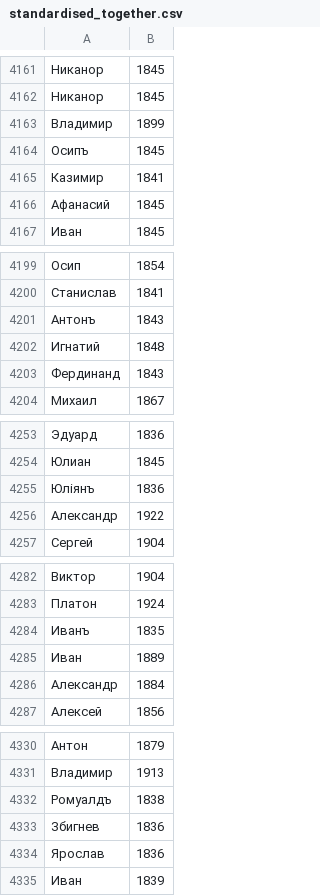
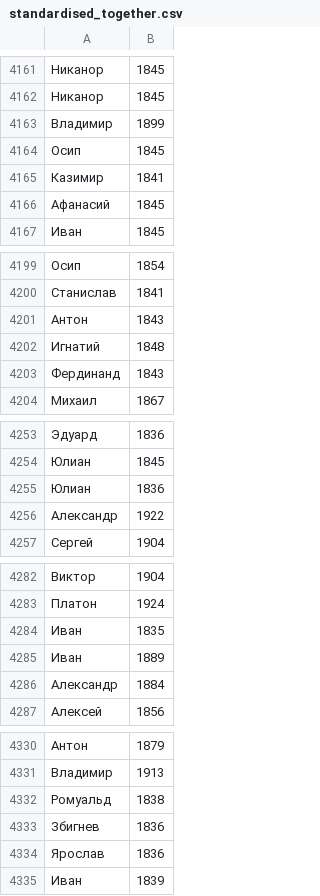
Before and after one commit to MarkBorecky/Analaise, a CSV file: src/main/resources/standardised/standardised_together.csv, drawn as a sheet; only a part is shown, gaps mark what is left out; the diff covers the shown part only.

```diff
--- a/src/main/resources/standardised/standardised_together.csv
+++ b/src/main/resources/standardised/standardised_together.csv
@@ -4163,3 +4163,3 @@
 Владимир;1899
-Осипъ ;1845
+Осип;1845
 Казимир;1841
@@ -4200,3 +4200,3 @@
 Станислав;1841
-Антонъ ;1843
+Антон;1843
 Игнатий;1848
@@ -4254,3 +4254,3 @@
 Юлиан;1845
-Юліянъ ;1836
+Юлиан;1836
 Александр;1922
@@ -4283,3 +4283,3 @@
 Платон;1924
-Иванъ ;1835
+Иван;1835
 Иван;1889
@@ -4331,3 +4331,3 @@
 Владимир;1913
-Ромуалдъ ;1838
+Ромуальд;1838
 Збигнев;1836
```
Also changed, not shown: 22 edited cells elsewhere in this file, src/main/resources/patronomika.csv, src/main/resources/standardised/standardised_patronomika.csv, 16 other files.
